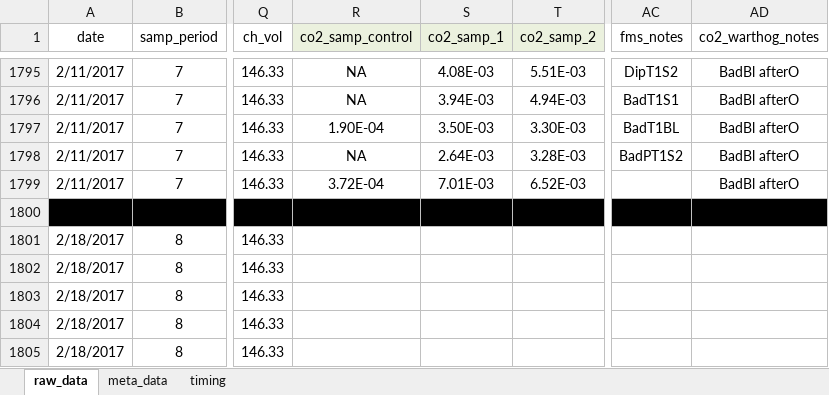
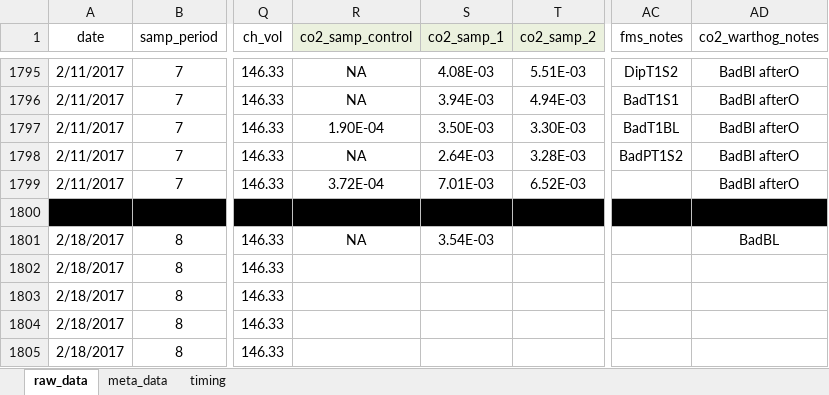
Before and after one commit to daniel1noble/smrrxn, an Excel workbook: data/ldeli_integrate.xlsx, sheet raw_data, drawn as a sheet; only a part is shown, gaps mark what is left out; values as stored, in another font and other column widths than the file's, no borders; conditional formats not drawn; the diff names each change by its address in the sheet, - before the commit and + after, or states it on an @@ line.

Commit message:
No changes

```diff
--- a/data/ldeli_integrate.xlsx (sheet raw_data)
+++ b/data/ldeli_integrate.xlsx (sheet raw_data)
-R1801 (co2_samp_control): (empty)
+R1801 (co2_samp_control): NA
-S1801 (co2_samp_1): (empty)
+S1801 (co2_samp_1): 3.54E-03
-AD1801 (co2_warthog_notes): (empty)
+AD1801 (co2_warthog_notes): BadBL
```
